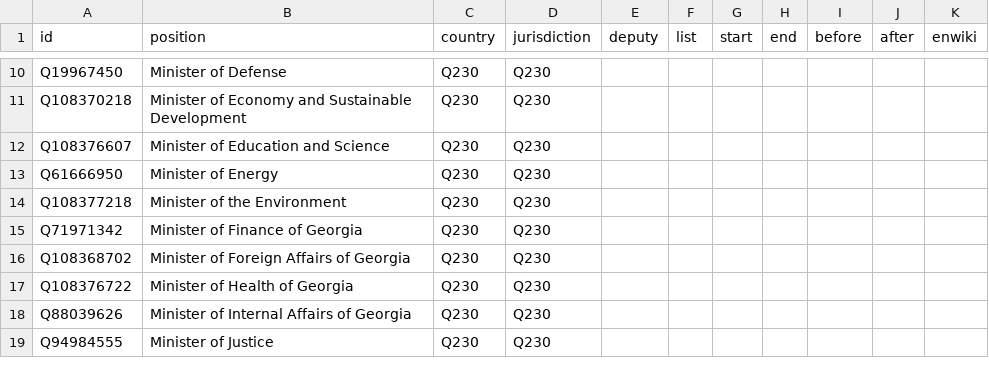
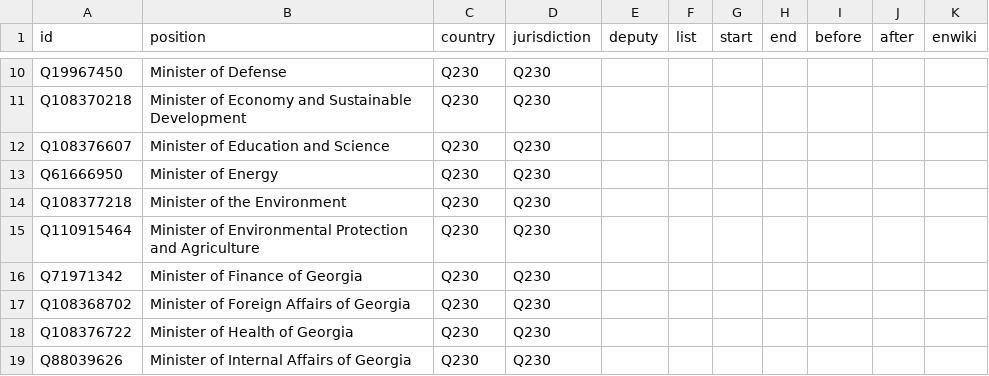
Before and after one commit to every-politician-scrapers/georgia-ministers, a CSV file: html/positions.csv, drawn as a sheet; only a part is shown, gaps mark what is left out; the shorter side is filled out with more unchanged rows.

```diff
--- a/html/positions.csv
+++ b/html/positions.csv
@@ -14,2 +14,3 @@ Q61666950,Minister of Energy,Q230,Q230,,,,,,,
 Q108377218,Minister of the Environment,Q230,Q230,,,,,,,
+Q110915464,Minister of Environmental Protection and Agriculture,Q230,Q230,,,,,,,
 Q71971342,Minister of Finance of Georgia,Q230,Q230,,,,,,,
```
Also changed, not shown: html/current.csv, html/holders21.csv, 1 other file.
